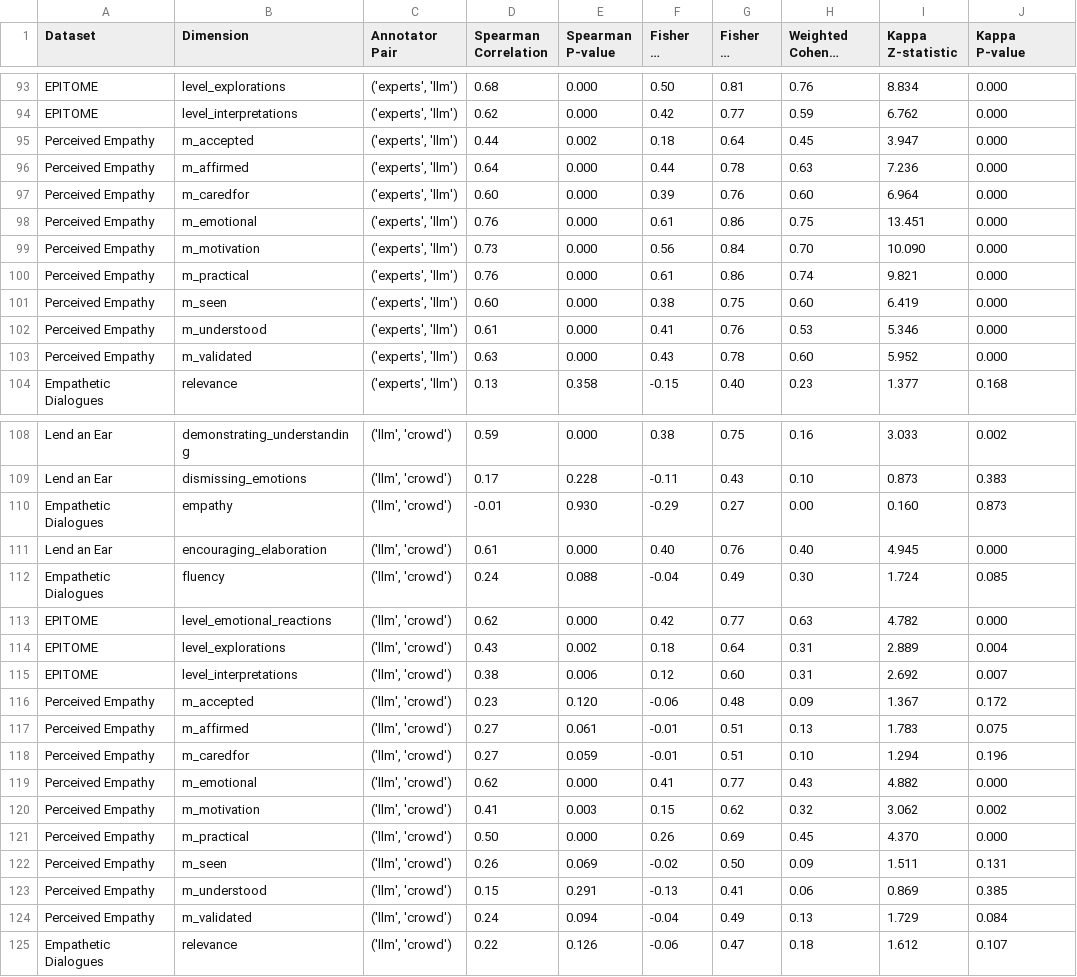
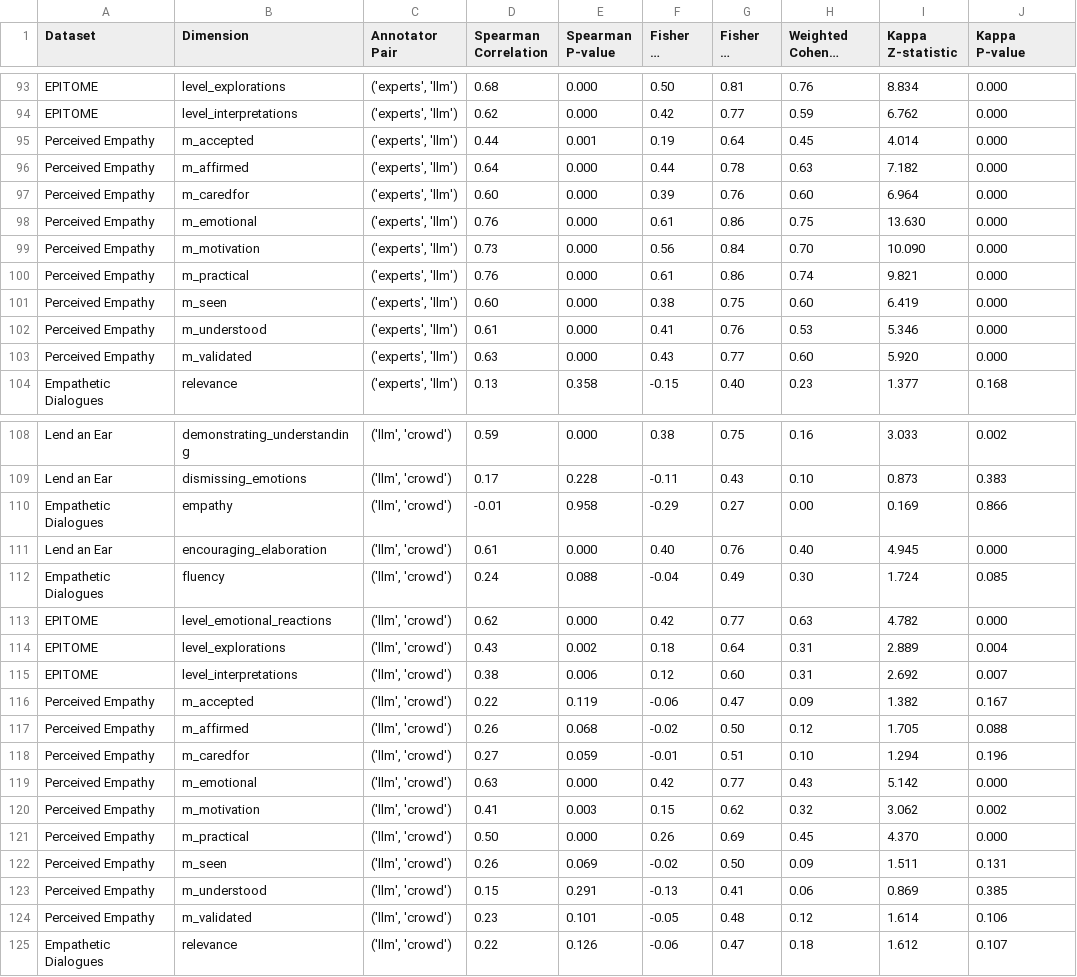
Before and after one commit to aakriti1kumar/replication-data-and-code-when-LLMs-reliable-empathic-communication, a CSV file: annotations/all_annotator_pairs_spearman_kappa.csv, drawn as a sheet; only a part is shown, gaps mark what is left out; long unchanged cells end in …; the diff covers the shown part only.

```diff
--- a/annotations/all_annotator_pairs_spearman_kappa.csv
+++ b/annotations/all_annotator_pairs_spearman_kappa.csv
@@ -94,6 +94,6 @@ EPITOME,level_explorations,"('experts', 'llm')",0.68,0.000,0.50,0.81,0.76,8.834,
 EPITOME,level_interpretations,"('experts', 'llm')",0.62,0.000,0.42,0.77,0.59,6.762,0.000
-Perceived Empathy,m_accepted,"('experts', 'llm')",0.44,0.002,0.18,0.64,0.45,3.947,0.000
-Perceived Empathy,m_affirmed,"('experts', 'llm')",0.64,0.000,0.44,0.78,0.63,7.236,0.000
+Perceived Empathy,m_accepted,"('experts', 'llm')",0.44,0.001,0.19,0.64,0.45,4.014,0.000
+Perceived Empathy,m_affirmed,"('experts', 'llm')",0.64,0.000,0.44,0.78,0.63,7.182,0.000
 Perceived Empathy,m_caredfor,"('experts', 'llm')",0.60,0.000,0.39,0.76,0.60,6.964,0.000
-Perceived Empathy,m_emotional,"('experts', 'llm')",0.76,0.000,0.61,0.86,0.75,13.451,0.000
+Perceived Empathy,m_emotional,"('experts', 'llm')",0.76,0.000,0.61,0.86,0.75,13.630,0.000
 Perceived Empathy,m_motivation,"('experts', 'llm')",0.73,0.000,0.56,0.84,0.70,10.090,0.000
@@ -102,3 +102,3 @@ Perceived Empathy,m_seen,"('experts', 'llm')",0.60,0.000,0.38,0.75,0.60,6.419,0.
 Perceived Empathy,m_understood,"('experts', 'llm')",0.61,0.000,0.41,0.76,0.53,5.346,0.000
-Perceived Empathy,m_validated,"('experts', 'llm')",0.63,0.000,0.43,0.78,0.60,5.952,0.000
+Perceived Empathy,m_validated,"('experts', 'llm')",0.63,0.000,0.43,0.77,0.60,5.920,0.000
 Empathetic Dialogues,relevance,"('experts', 'llm')",0.13,0.358,-0.15,0.40,0.23,1.377,0.168
@@ -109,3 +109,3 @@ Lend an Ear,demonstrating_understanding,"('llm', 'crowd')",0.59,0.000,0.38,0.75,
 Lend an Ear,dismissing_emotions,"('llm', 'crowd')",0.17,0.228,-0.11,0.43,0.10,0.873,0.383
-Empathetic Dialogues,empathy,"('llm', 'crowd')",-0.01,0.930,-0.29,0.27,0.00,0.160,0.873
+Empathetic Dialogues,empathy,"('llm', 'crowd')",-0.01,0.958,-0.29,0.27,0.00,0.169,0.866
 Lend an Ear,encouraging_elaboration,"('llm', 'crowd')",0.61,0.000,0.40,0.76,0.40,4.945,0.000
@@ -115,6 +115,6 @@ EPITOME,level_explorations,"('llm', 'crowd')",0.43,0.002,0.18,0.64,0.31,2.889,0.
 EPITOME,level_interpretations,"('llm', 'crowd')",0.38,0.006,0.12,0.60,0.31,2.692,0.007
-Perceived Empathy,m_accepted,"('llm', 'crowd')",0.23,0.120,-0.06,0.48,0.09,1.367,0.172
-Perceived Empathy,m_affirmed,"('llm', 'crowd')",0.27,0.061,-0.01,0.51,0.13,1.783,0.075
+Perceived Empathy,m_accepted,"('llm', 'crowd')",0.22,0.119,-0.06,0.47,0.09,1.382,0.167
+Perceived Empathy,m_affirmed,"('llm', 'crowd')",0.26,0.068,-0.02,0.50,0.12,1.705,0.088
 Perceived Empathy,m_caredfor,"('llm', 'crowd')",0.27,0.059,-0.01,0.51,0.10,1.294,0.196
-Perceived Empathy,m_emotional,"('llm', 'crowd')",0.62,0.000,0.41,0.77,0.43,4.882,0.000
+Perceived Empathy,m_emotional,"('llm', 'crowd')",0.63,0.000,0.42,0.77,0.43,5.142,0.000
 Perceived Empathy,m_motivation,"('llm', 'crowd')",0.41,0.003,0.15,0.62,0.32,3.062,0.002
@@ -123,3 +123,3 @@ Perceived Empathy,m_seen,"('llm', 'crowd')",0.26,0.069,-0.02,0.50,0.09,1.511,0.1
 Perceived Empathy,m_understood,"('llm', 'crowd')",0.15,0.291,-0.13,0.41,0.06,0.869,0.385
-Perceived Empathy,m_validated,"('llm', 'crowd')",0.24,0.094,-0.04,0.49,0.13,1.729,0.084
+Perceived Empathy,m_validated,"('llm', 'crowd')",0.23,0.101,-0.05,0.48,0.12,1.614,0.106
 Empathetic Dialogues,relevance,"('llm', 'crowd')",0.22,0.126,-0.06,0.47,0.18,1.612,0.107
```
Also changed, not shown: 2 edited cells elsewhere in this file, annotations/table_kappa.csv, 2 other files.
